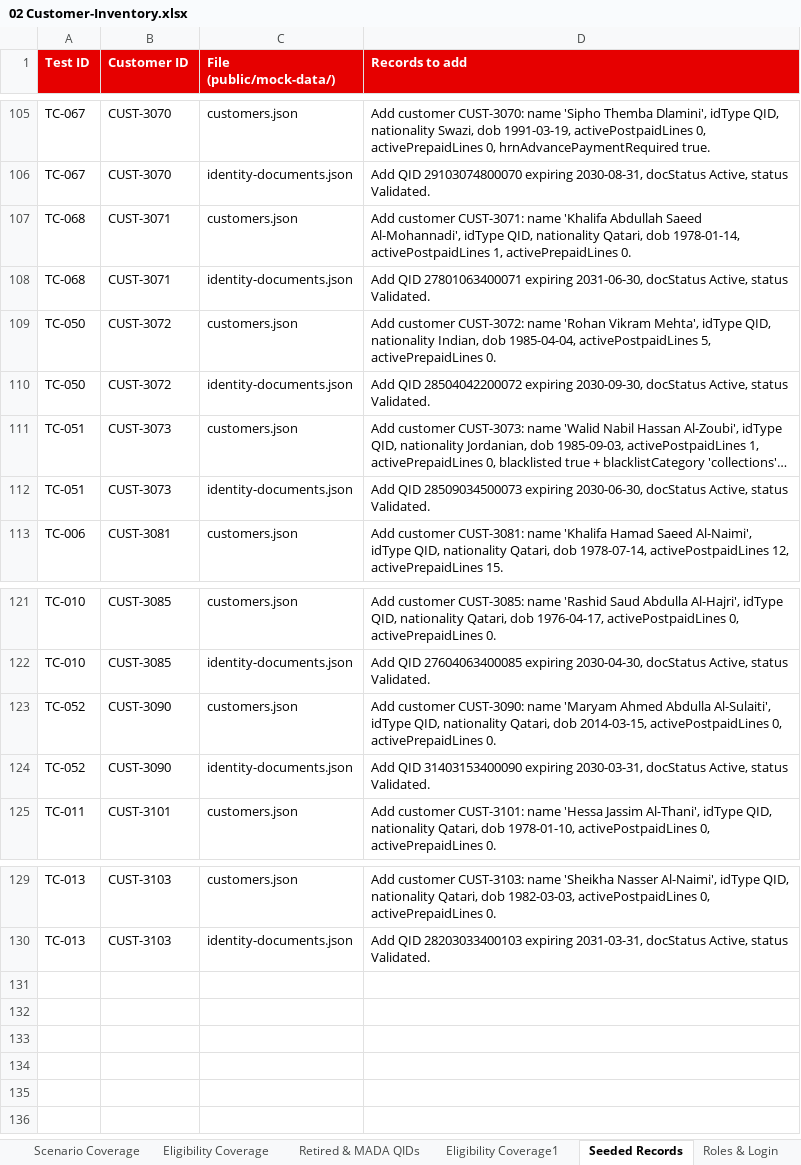
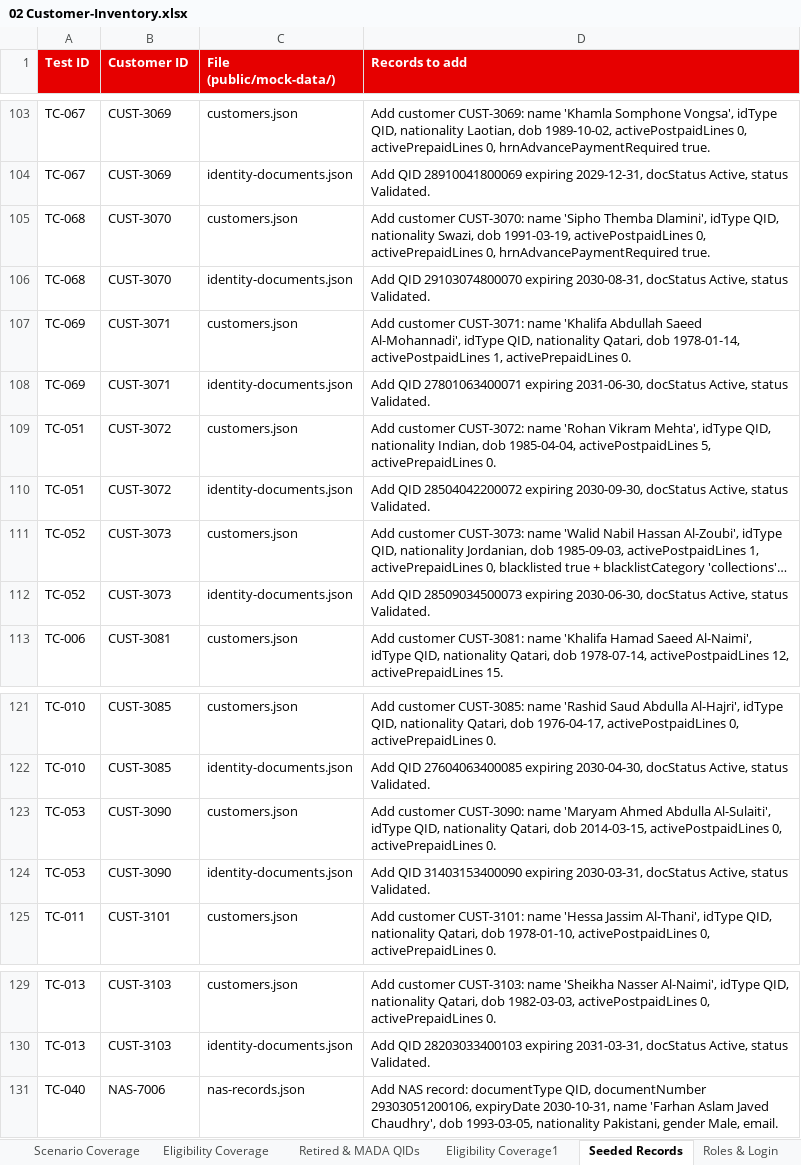
Before and after one commit to parithys/vfq-dxp, an Excel workbook: vfq-dxp-app/reference/outputs/02 Customer-Inventory.xlsx, sheet Seeded Records, drawn as a sheet; only a part is shown, gaps mark what is left out; long unchanged cells end in …; values as stored, in another font and other column widths than the file's, no borders; addresses are those after the commit; the diff covers the shown part only; the diff names each change by its address in the sheet, - before the commit and + after, or states it on an @@ line.

```diff
--- a/vfq-dxp-app/reference/outputs/02 Customer-Inventory.xlsx (sheet Seeded Records)
+++ b/vfq-dxp-app/reference/outputs/02 Customer-Inventory.xlsx (sheet Seeded Records)
-B103:B104 (Customer ID): CUST-3070
+B103:B104 (Customer ID): CUST-3069
-D103 (Records to add): Add customer CUST-3070: name 'Sipho Themba Dlamini', idType QID, nationality Swazi, dob 1991-03-19, activePostpaidLines 0,…
+D103 (Records to add): Add customer CUST-3069: name 'Khamla Somphone Vongsa', idType QID, nationality Laotian, dob 1989-10-02, activePostpaidLines 0,…
-D104 (Records to add): Add QID 29103074800070 expiring 2030-08-31, docStatus Active,…
+D104 (Records to add): Add QID 28910041800069 expiring 2029-12-31, docStatus Active,…
-B105:B106 (Customer ID): CUST-3071
+B105:B106 (Customer ID): CUST-3070
-D105 (Records to add): Add customer CUST-3071: name 'Khalifa Abdullah Saeed Al-Mohannadi', idType QID, nationality Qatari, dob 1978-01-14, activePostpaidLines 1, activePrepaidLines 0.
+D105 (Records to add): Add customer CUST-3070: name 'Sipho Themba Dlamini', idType QID, nationality Swazi, dob 1991-03-19, activePostpaidLines 0, activePrepaidLines 0, hrnAdvancePaymentRequired true.
-D106 (Records to add): Add QID 27801063400071 expiring 2031-06-30, docStatus Active,…
+D106 (Records to add): Add QID 29103074800070 expiring 2030-08-31, docStatus Active,…
+row 107: TC-069 | CUST-3071 | customers.json | Add customer CUST-3071: name 'Khalifa Abdullah Saeed Al-Mohannadi', idType QID, nationality Qatari, dob 1978-01-14, activePostpaidLines 1, activePrepaidLines 0.
+row 108: TC-069 | CUST-3071 | identity-documents.json | Add QID 27801063400071 expiring 2031-06-30, docStatus Active, status Validated.
-A109:A110 (Test ID): TC-050
+A109:A110 (Test ID): TC-051
-A111:A112 (Test ID): TC-051
+A111:A112 (Test ID): TC-052
-A123:A124 (Test ID): TC-052
+A123:A124 (Test ID): TC-053
+row 131: TC-040 | NAS-7006 | nas-records.json | Add NAS record: documentType QID, documentNumber 29303051200106, expiryDate 2030-10-31, name 'Farhan Aslam Javed Chaudhry', dob 1993-03-05, nationality Pakistani, gender Male, email.
```
Also changed, not shown: 2 added rows, 4 removed rows and 77 edited cells elsewhere in this sheet, sheet Customers, sheet Eligibility Coverage1, sheet Scenario Coverage, sheet README, vfq-dxp-app/reference/outputs/Persona_Feature_Applicability_Matrix_Reference.xlsx, vfq-dxp-app/reference/outputs/Reusable_Capabilities_Inventory_Reference.xlsx, 34 other files.
